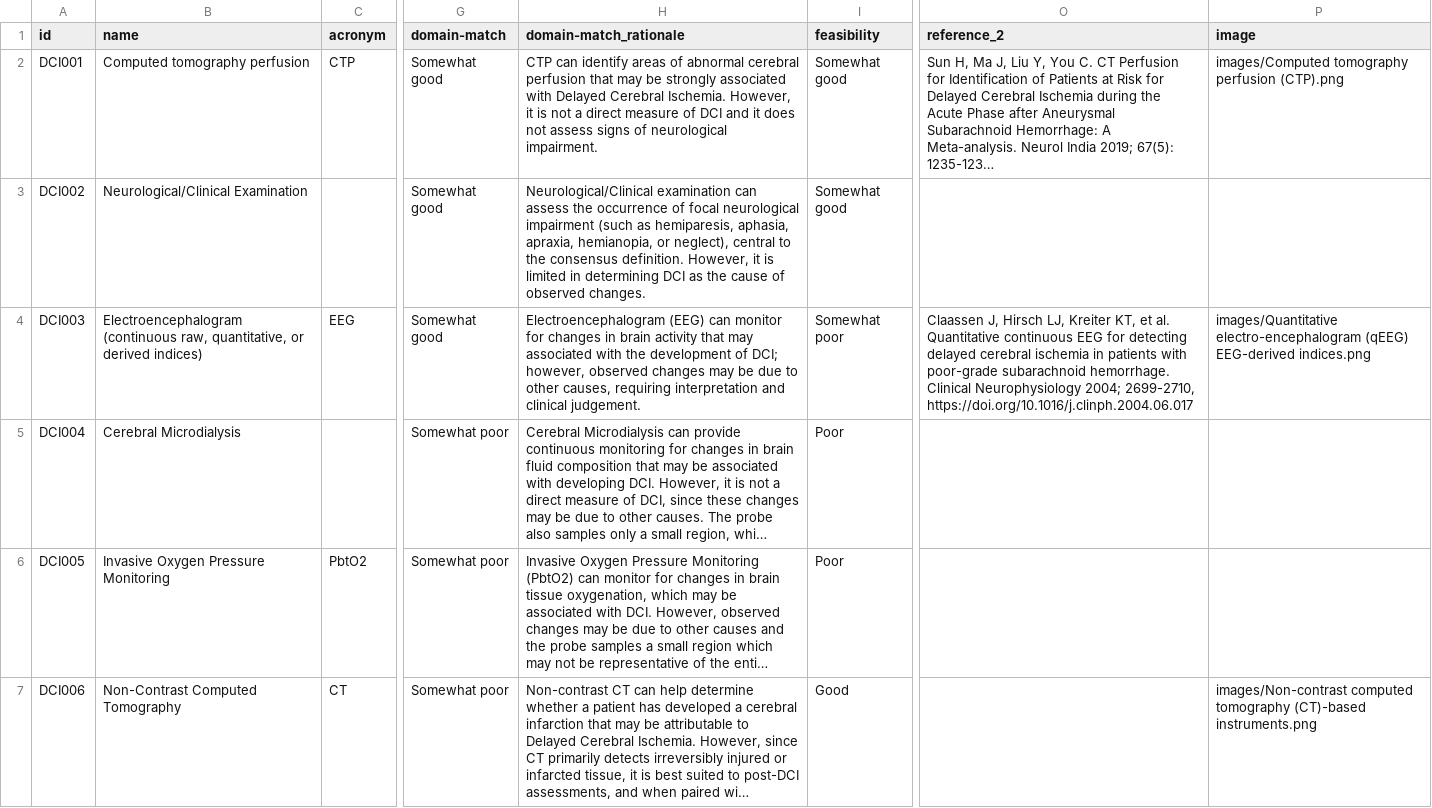
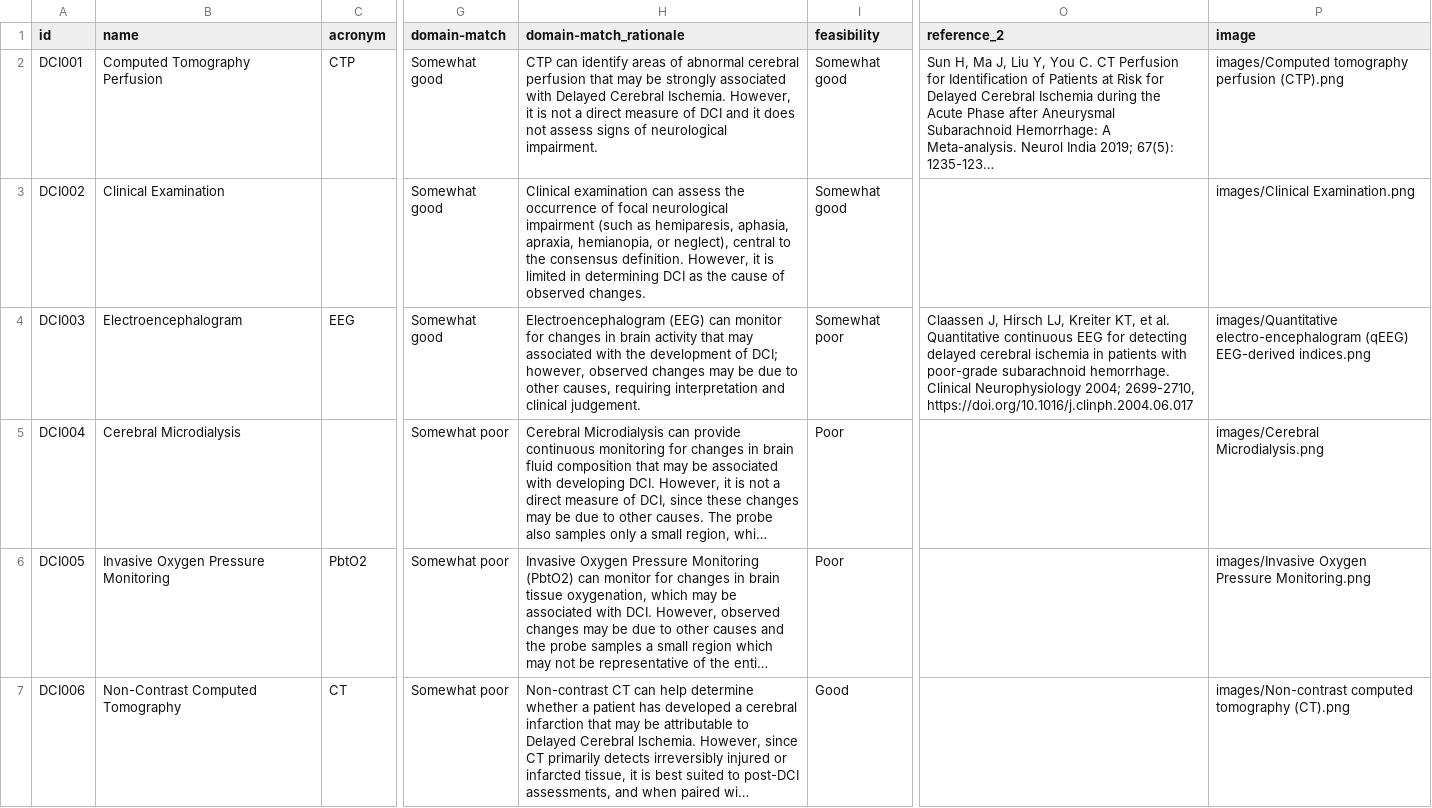
Before and after one commit to SeanFTPatterson/Delayed-Cerebral-Ischemia, a CSV file: data/instruments.csv, drawn as a sheet; only a part is shown, gaps mark what is left out; long unchanged cells end in …; the diff covers the shown part only; the diff names each change by its address in the sheet, - before the commit and + after, or states it on an @@ line.

```diff
--- a/data/instruments.csv
+++ b/data/instruments.csv
-B2 (name): Computed tomography perfusion
+B2 (name): Computed Tomography Perfusion
-B3 (name): Neurological/Clinical Examination
+B3 (name): Clinical Examination
-H3 (domain-match_rationale): Neurological/Clinical examination can…
+H3 (domain-match_rationale): Clinical examination can…
-P3 (image): (empty)
+P3 (image): images/Clinical Examination.png
-B4 (name): Electroencephalogram (continuous raw, quantitative, or derived indices)
+B4 (name): Electroencephalogram
-P5 (image): (empty)
+P5 (image): images/Cerebral Microdialysis.png
-P6 (image): (empty)
+P6 (image): images/Invasive Oxygen Pressure Monitoring.png
-P7 (image): …computed tomography (CT)-based instruments.png
+P7 (image): …computed tomography (CT).png
```
Also changed, not shown: 5 edited cells elsewhere in this file, 6 other files.
